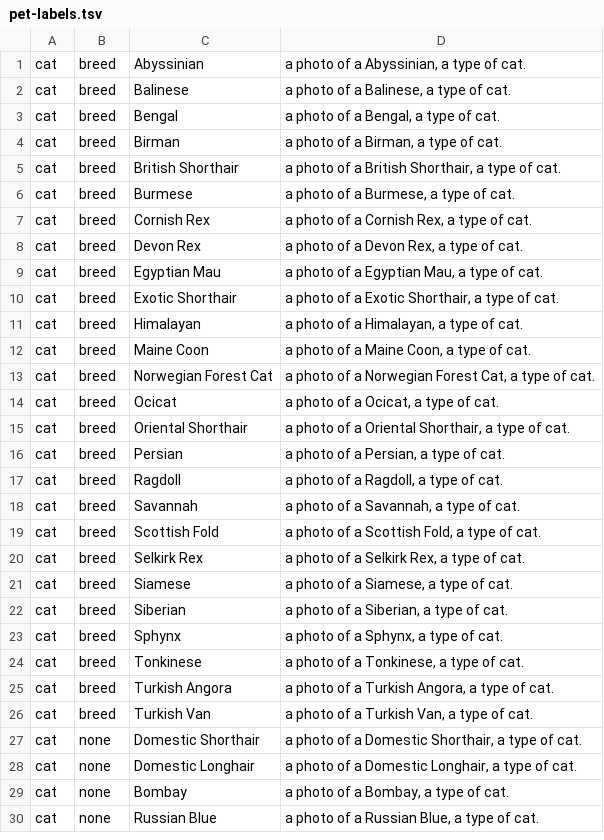
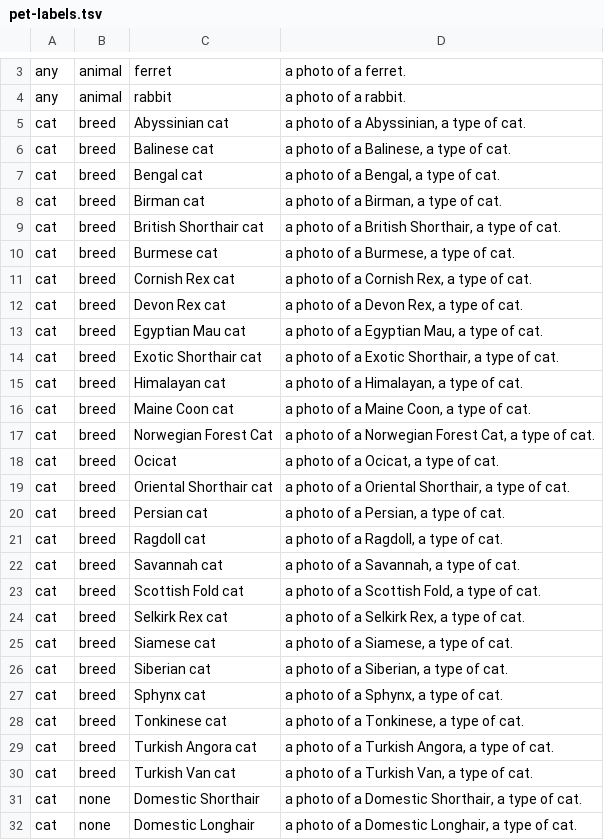
Before and after one commit to prodbytes/presence, a TSV file: presence_api_auth/RecognitionFunction/src/main/resources/presence/auth/pet-labels.tsv, drawn as a sheet; only a part is shown, gaps mark what is left out; the shorter side is filled out with more unchanged rows; the diff covers the shown part only.

```diff
--- a/presence_api_auth/RecognitionFunction/src/main/resources/presence/auth/pet-labels.tsv
+++ b/presence_api_auth/RecognitionFunction/src/main/resources/presence/auth/pet-labels.tsv
@@ -1,27 +3,29 @@
-cat	breed	Abyssinian	a photo of a Abyssinian, a type of cat.
-cat	breed	Balinese	a photo of a Balinese, a type of cat.
-cat	breed	Bengal	a photo of a Bengal, a type of cat.
-cat	breed	Birman	a photo of a Birman, a type of cat.
-cat	breed	British Shorthair	a photo of a British Shorthair, a type of cat.
-cat	breed	Burmese	a photo of a Burmese, a type of cat.
-cat	breed	Cornish Rex	a photo of a Cornish Rex, a type of cat.
-cat	breed	Devon Rex	a photo of a Devon Rex, a type of cat.
-cat	breed	Egyptian Mau	a photo of a Egyptian Mau, a type of cat.
-cat	breed	Exotic Shorthair	a photo of a Exotic Shorthair, a type of cat.
-cat	breed	Himalayan	a photo of a Himalayan, a type of cat.
-cat	breed	Maine Coon	a photo of a Maine Coon, a type of cat.
+any	animal	ferret	a photo of a ferret.
+any	animal	rabbit	a photo of a rabbit.
+cat	breed	Abyssinian cat	a photo of a Abyssinian, a type of cat.
+cat	breed	Balinese cat	a photo of a Balinese, a type of cat.
+cat	breed	Bengal cat	a photo of a Bengal, a type of cat.
+cat	breed	Birman cat	a photo of a Birman, a type of cat.
+cat	breed	British Shorthair cat	a photo of a British Shorthair, a type of cat.
+cat	breed	Burmese cat	a photo of a Burmese, a type of cat.
+cat	breed	Cornish Rex cat	a photo of a Cornish Rex, a type of cat.
+cat	breed	Devon Rex cat	a photo of a Devon Rex, a type of cat.
+cat	breed	Egyptian Mau cat	a photo of a Egyptian Mau, a type of cat.
+cat	breed	Exotic Shorthair cat	a photo of a Exotic Shorthair, a type of cat.
+cat	breed	Himalayan cat	a photo of a Himalayan, a type of cat.
+cat	breed	Maine Coon cat	a photo of a Maine Coon, a type of cat.
 cat	breed	Norwegian Forest Cat	a photo of a Norwegian Forest Cat, a type of cat.
 cat	breed	Ocicat	a photo of a Ocicat, a type of cat.
-cat	breed	Oriental Shorthair	a photo of a Oriental Shorthair, a type of cat.
-cat	breed	Persian	a photo of a Persian, a type of cat.
-cat	breed	Ragdoll	a photo of a Ragdoll, a type of cat.
-cat	breed	Savannah	a photo of a Savannah, a type of cat.
-cat	breed	Scottish Fold	a photo of a Scottish Fold, a type of cat.
-cat	breed	Selkirk Rex	a photo of a Selkirk Rex, a type of cat.
-cat	breed	Siamese	a photo of a Siamese, a type of cat.
-cat	breed	Siberian	a photo of a Siberian, a type of cat.
-cat	breed	Sphynx	a photo of a Sphynx, a type of cat.
-cat	breed	Tonkinese	a photo of a Tonkinese, a type of cat.
-cat	breed	Turkish Angora	a photo of a Turkish Angora, a type of cat.
-cat	breed	Turkish Van	a photo of a Turkish Van, a type of cat.
+cat	breed	Oriental Shorthair cat	a photo of a Oriental Shorthair, a type of cat.
+cat	breed	Persian cat	a photo of a Persian, a type of cat.
+cat	breed	Ragdoll cat	a photo of a Ragdoll, a type of cat.
+cat	breed	Savannah cat	a photo of a Savannah, a type of cat.
+cat	breed	Scottish Fold cat	a photo of a Scottish Fold, a type of cat.
+cat	breed	Selkirk Rex cat	a photo of a Selkirk Rex, a type of cat.
+cat	breed	Siamese cat	a photo of a Siamese, a type of cat.
+cat	breed	Siberian cat	a photo of a Siberian, a type of cat.
+cat	breed	Sphynx cat	a photo of a Sphynx, a type of cat.
+cat	breed	Tonkinese cat	a photo of a Tonkinese, a type of cat.
+cat	breed	Turkish Angora cat	a photo of a Turkish Angora, a type of cat.
+cat	breed	Turkish Van cat	a photo of a Turkish Van, a type of cat.
 cat	none	Domestic Shorthair	a photo of a Domestic Shorthair, a type of cat.
```
Also changed, not shown: 8 added rows and 71 edited cells elsewhere in this file, 11 other files.
